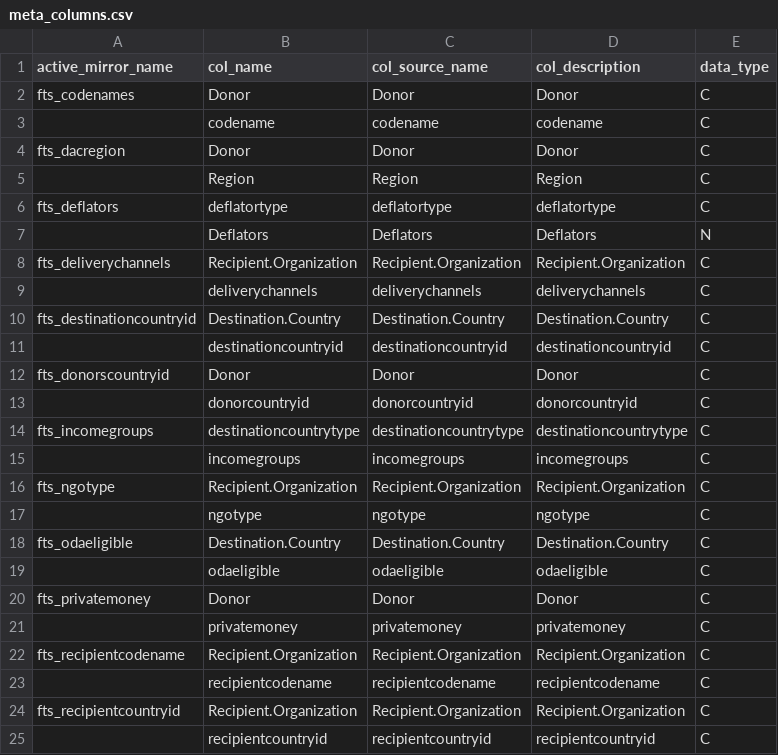
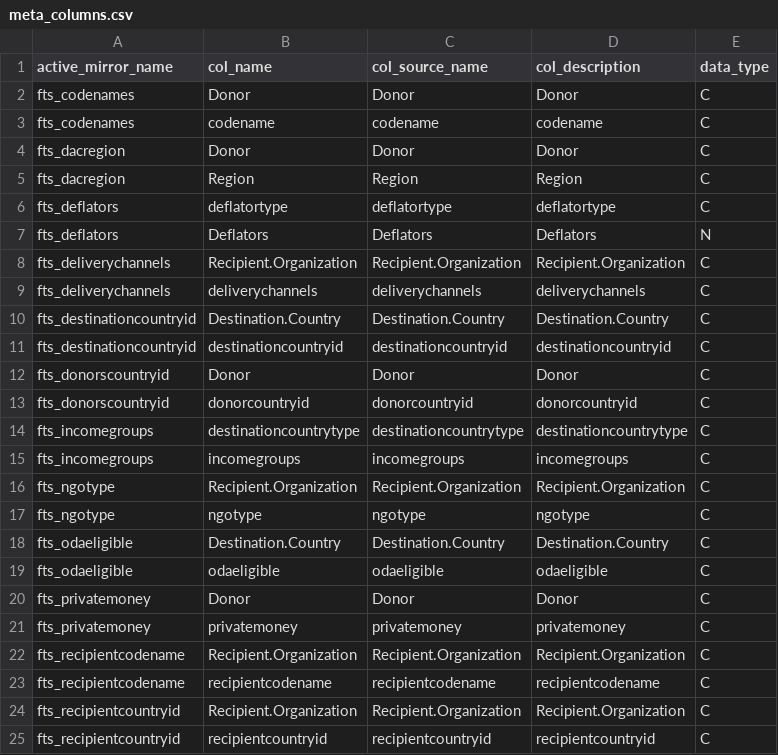
Before and after one commit to devinit/ddw-analyst-ui, a CSV file: data_updates/manual/fts_dependencies/meta_columns.csv, drawn as a sheet.

Commit message:
Fix fts dependencies and make fts.sh executable

```diff
--- a/data_updates/manual/fts_dependencies/meta_columns.csv
+++ b/data_updates/manual/fts_dependencies/meta_columns.csv
@@ -2,24 +2,24 @@ active_mirror_name,col_name,col_source_name,col_description,data_type
 fts_codenames,Donor,Donor,Donor,C
-,codename,codename,codename,C
+fts_codenames,codename,codename,codename,C
 fts_dacregion,Donor,Donor,Donor,C
-,Region,Region,Region,C
+fts_dacregion,Region,Region,Region,C
 fts_deflators,deflatortype,deflatortype,deflatortype,C
-,Deflators,Deflators,Deflators,N
+fts_deflators,Deflators,Deflators,Deflators,N
 fts_deliverychannels,Recipient.Organization,Recipient.Organization,Recipient.Organization,C
-,deliverychannels,deliverychannels,deliverychannels,C
+fts_deliverychannels,deliverychannels,deliverychannels,deliverychannels,C
 fts_destinationcountryid,Destination.Country,Destination.Country,Destination.Country,C
-,destinationcountryid,destinationcountryid,destinationcountryid,C
+fts_destinationcountryid,destinationcountryid,destinationcountryid,destinationcountryid,C
 fts_donorscountryid,Donor,Donor,Donor,C
-,donorcountryid,donorcountryid,donorcountryid,C
+fts_donorscountryid,donorcountryid,donorcountryid,donorcountryid,C
 fts_incomegroups,destinationcountrytype,destinationcountrytype,destinationcountrytype,C
-,incomegroups,incomegroups,incomegroups,C
+fts_incomegroups,incomegroups,incomegroups,incomegroups,C
 fts_ngotype,Recipient.Organization,Recipient.Organization,Recipient.Organization,C
-,ngotype,ngotype,ngotype,C
+fts_ngotype,ngotype,ngotype,ngotype,C
 fts_odaeligible,Destination.Country,Destination.Country,Destination.Country,C
-,odaeligible,odaeligible,odaeligible,C
+fts_odaeligible,odaeligible,odaeligible,odaeligible,C
 fts_privatemoney,Donor,Donor,Donor,C
-,privatemoney,privatemoney,privatemoney,C
+fts_privatemoney,privatemoney,privatemoney,privatemoney,C
 fts_recipientcodename,Recipient.Organization,Recipient.Organization,Recipient.Organization,C
-,recipientcodename,recipientcodename,recipientcodename,C
+fts_recipientcodename,recipientcodename,recipientcodename,recipientcodename,C
 fts_recipientcountryid,Recipient.Organization,Recipient.Organization,Recipient.Organization,C
-,recipientcountryid,recipientcountryid,recipientcountryid,C
+fts_recipientcountryid,recipientcountryid,recipientcountryid,recipientcountryid,C
```
